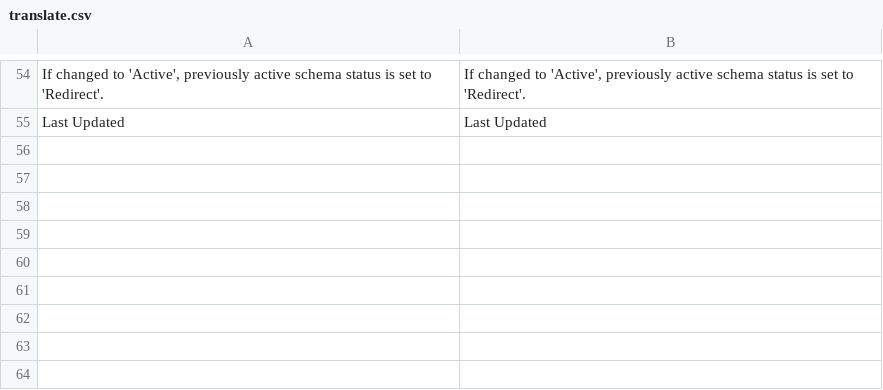
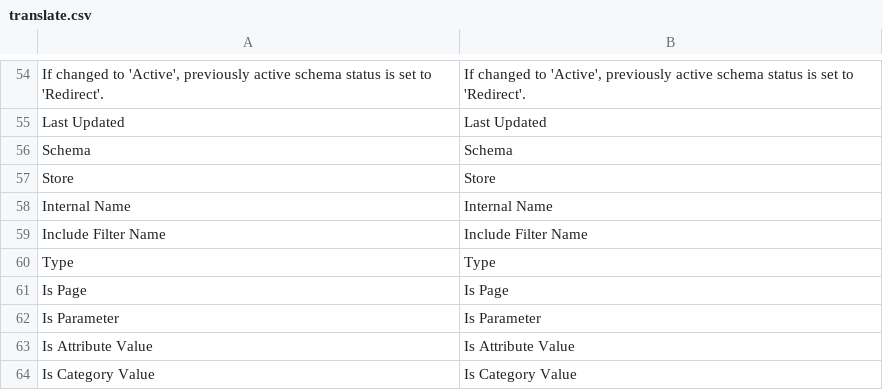
Before and after one commit to osmianski/manadev-magento, a CSV file: extensions/Mana/Seo/translate.csv, drawn as a sheet; only a part is shown, gaps mark what is left out.

```diff
--- a/extensions/Mana/Seo/translate.csv
+++ b/extensions/Mana/Seo/translate.csv
@@ -55 +55,10 @@
 "Last Updated","Last Updated"
+"Schema","Schema"
+"Store","Store"
+"Internal Name","Internal Name"
+"Include Filter Name","Include Filter Name"
+"Type","Type"
+"Is Page","Is Page"
+"Is Parameter","Is Parameter"
+"Is Attribute Value","Is Attribute Value"
+"Is Category Value","Is Category Value"
```
Also changed, not shown: extensions/Mana/Core/translate.csv, 21 other files.
